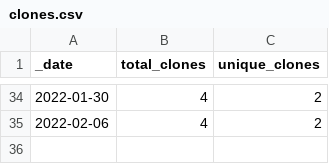
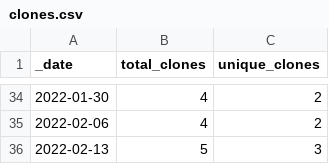
Before and after one commit to guiga-zalu/guiga-zalu, a CSV file: traffic/clones.csv, drawn as a sheet; only a part is shown, gaps mark what is left out; the diff names each change by its address in the sheet, - before the commit and + after, or states it on an @@ line.

Commit message:
GitHub traffic

```diff
--- a/traffic/clones.csv
+++ b/traffic/clones.csv
+row 36: 2022-02-13 | 5 | 3
```
Also changed, not shown: 1 other file.
